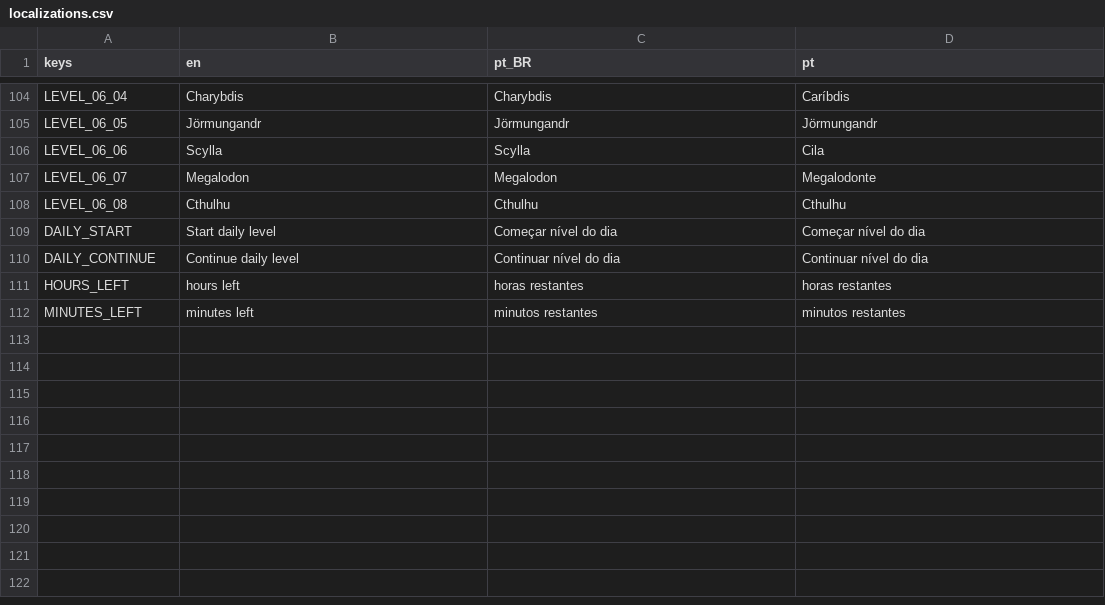
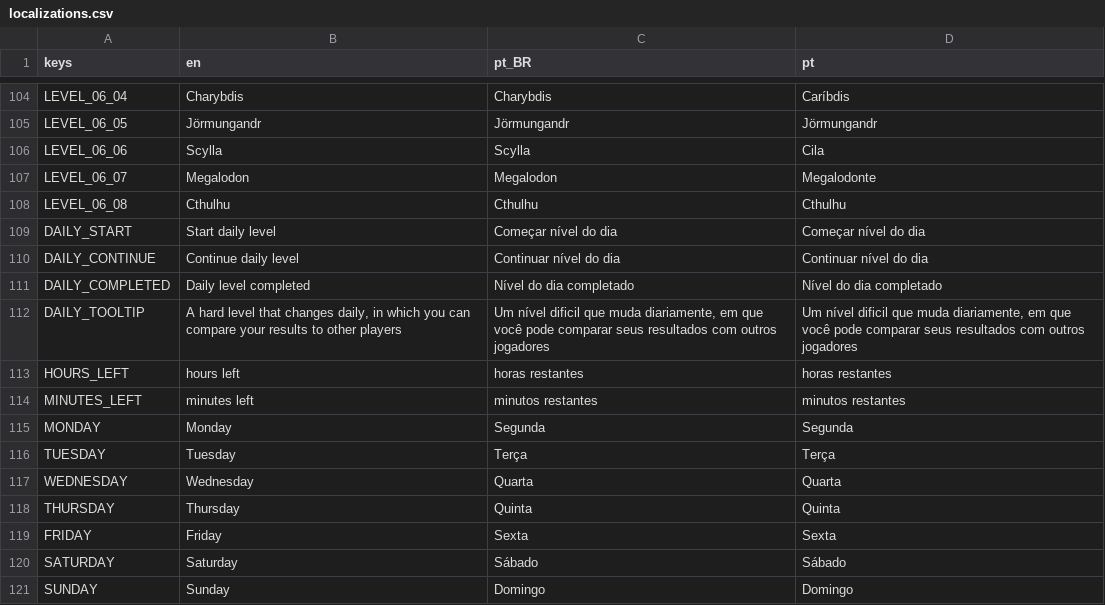
Before and after one commit to MarvellousSoft/liquidum, a CSV file: project/localization/localizations.csv, drawn as a sheet; only a part is shown, gaps mark what is left out.

Commit message:
Basic daily level
Has all the days

```diff
--- a/project/localization/localizations.csv
+++ b/project/localization/localizations.csv
@@ -110,3 +110,12 @@ DAILY_START,Start daily level,Começar nível do dia,Começar nível do dia
 DAILY_CONTINUE,Continue daily level,Continuar nível do dia,Continuar nível do dia
+DAILY_COMPLETED,Daily level completed,Nível do dia completado,Nível do dia completado
+DAILY_TOOLTIP,"A hard level that changes daily, in which you can compare your results to other players","Um nível dificil que muda diariamente, em que você pode comparar seus resultados com outros jogadores","Um nível dificil que muda diariamente, em que você pode comparar seus resultados com outros jogadores"
 HOURS_LEFT,hours left,horas restantes,horas restantes
 MINUTES_LEFT,minutes left,minutos restantes,minutos restantes
+MONDAY,Monday,Segunda,Segunda
+TUESDAY,Tuesday,Terça,Terça
+WEDNESDAY,Wednesday,Quarta,Quarta
+THURSDAY,Thursday,Quinta,Quinta
+FRIDAY,Friday,Sexta,Sexta
+SATURDAY,Saturday,Sábado,Sábado
+SUNDAY,Sunday,Domingo,Domingo
```
Also changed, not shown: 7 other files.
